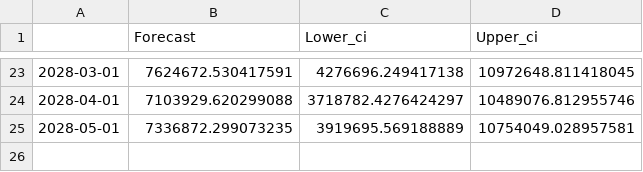
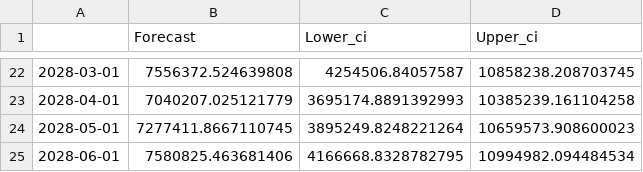
Before and after one commit to ajinikhil/air_passenger_forecasting, a CSV file: dataset/auto_forecast_data.csv, drawn as a sheet; only a part is shown, gaps mark what is left out; the diff covers the shown part only.

```diff
--- a/dataset/auto_forecast_data.csv
+++ b/dataset/auto_forecast_data.csv
@@ -23,3 +22,4 @@
-2028-03-01,7624672.530417591,4276696.249417138,10972648.811418045
-2028-04-01,7103929.620299088,3718782.4276424297,10489076.812955746
-2028-05-01,7336872.299073235,3919695.569188889,10754049.028957581
+2028-03-01,7556372.524639808,4254506.84057587,10858238.208703745
+2028-04-01,7040207.025121779,3695174.8891392993,10385239.161104258
+2028-05-01,7277411.8667110745,3895249.8248221264,10659573.908600023
+2028-06-01,7580825.463681406,4166668.8328782795,10994982.094484534
```
Also changed, not shown: 1 removed row and 60 edited cells elsewhere in this file, dataset/23100079.csv, dataset/23100079_MetaData.csv, 2 other files.
